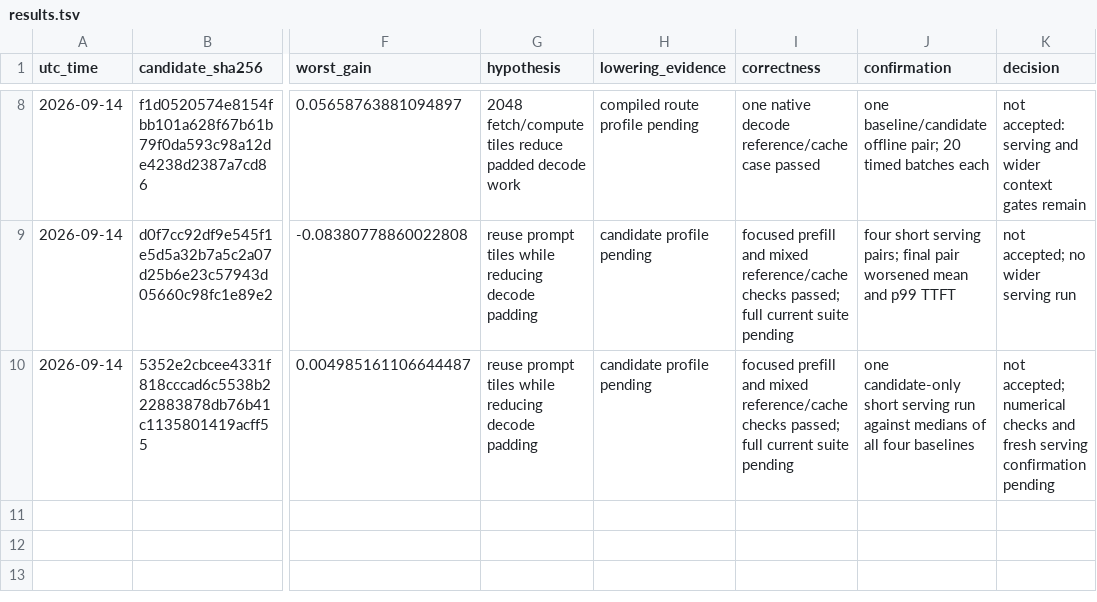
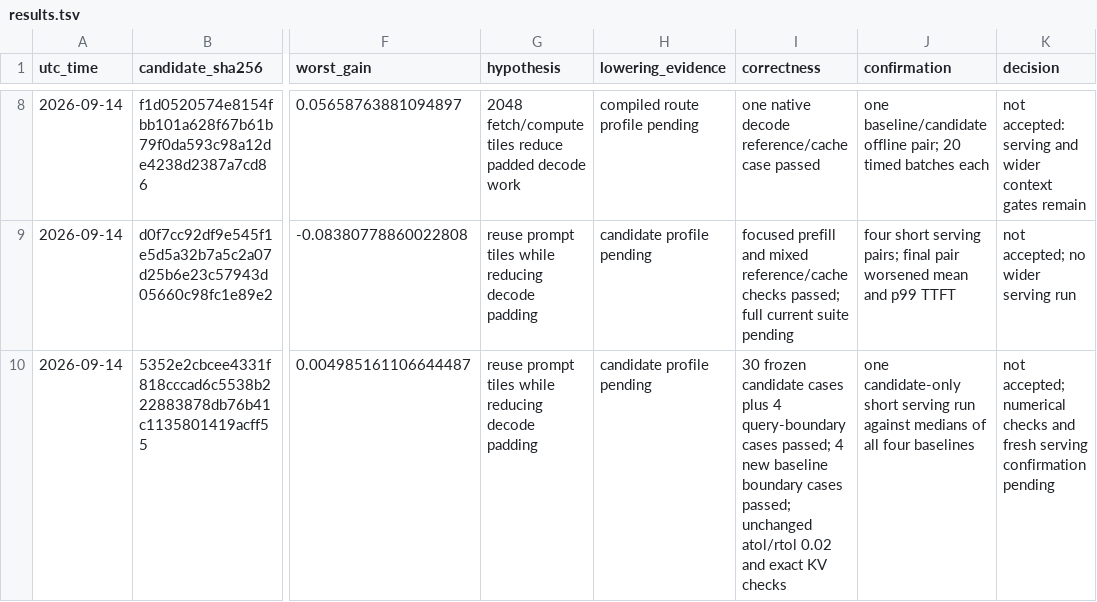
Before and after one commit to adantr/tpu-inference, a TSV file: autoresearch/results.tsv, drawn as a sheet; only a part is shown, gaps mark what is left out; the diff names each change by its address in the sheet, - before the commit and + after, or states it on an @@ line.

Commit message:
record query tile correctness

```diff
--- a/autoresearch/results.tsv
+++ b/autoresearch/results.tsv
-I10 (correctness): focused prefill and mixed reference/cache checks passed; full current suite pending
+I10 (correctness): 30 frozen candidate cases plus 4 query-boundary cases passed; 4 new baseline boundary cases passed; unchanged atol/rtol 0.02 and exact KV checks
```
